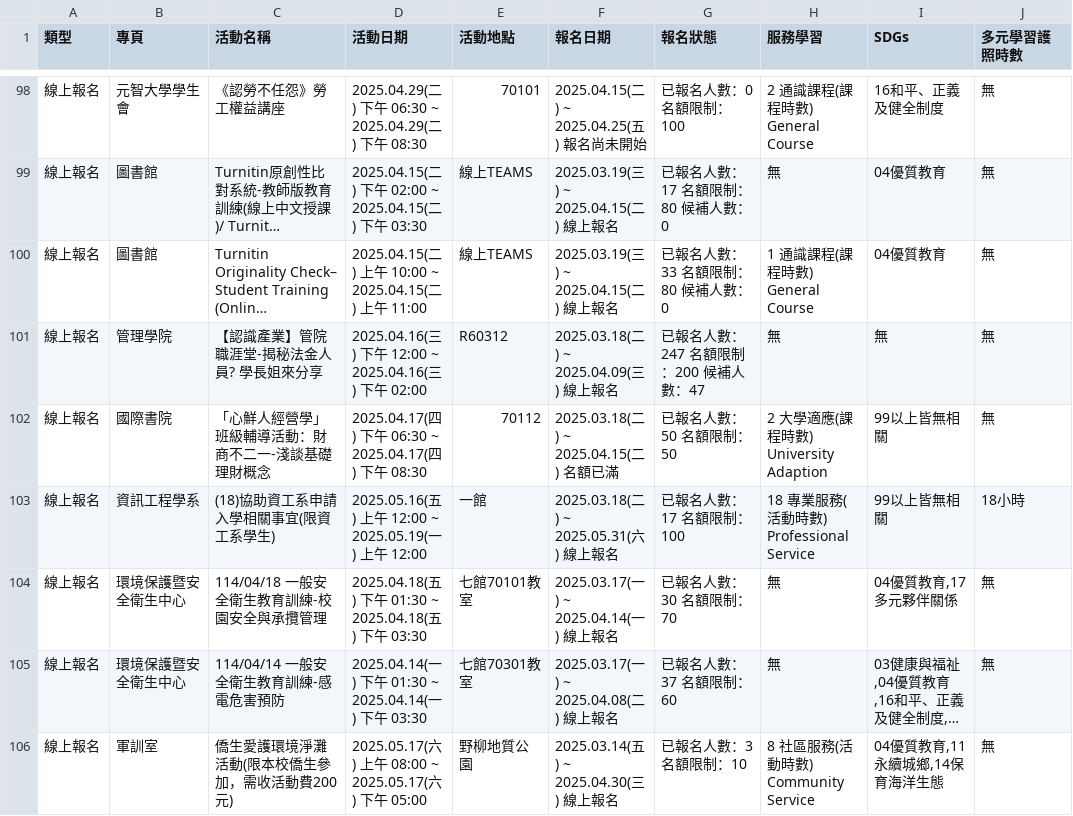
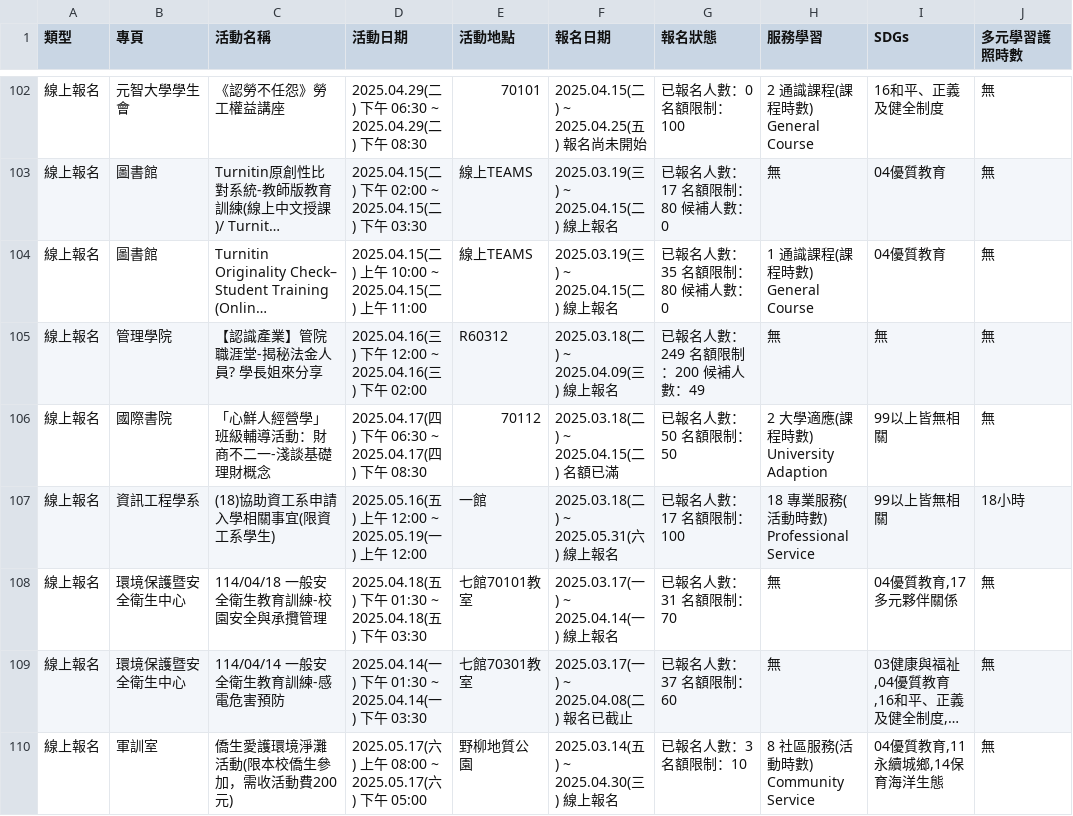
Before and after one commit to yzucse-cc/ops-mid, a CSV file: api.csv, drawn as a sheet; only a part is shown, gaps mark what is left out; long unchanged cells end in …; addresses are those after the commit; the diff covers the shown part only; the diff names each change by its address in the sheet, - before the commit and + after, or states it on an @@ line.

```diff
--- a/api.csv
+++ b/api.csv
-G104 (報名狀態): 已報名人數：33 名額限制：80 候補人數：0
+G104 (報名狀態): 已報名人數：35 名額限制：80 候補人數：0
-G105 (報名狀態): 已報名人數：247 名額限制：200 候補人數：47
+G105 (報名狀態): 已報名人數：249 名額限制：200 候補人數：49
-G108 (報名狀態): 已報名人數：30 名額限制：70
+G108 (報名狀態): 已報名人數：31 名額限制：70
-F109 (報名日期): 2025.03.17(一) ~ 2025.04.08(二) 線上報名
+F109 (報名日期): 2025.03.17(一) ~ 2025.04.08(二) 報名已截止
```
Also changed, not shown: 4 added rows, 1 removed row and 74 edited cells elsewhere in this file.
